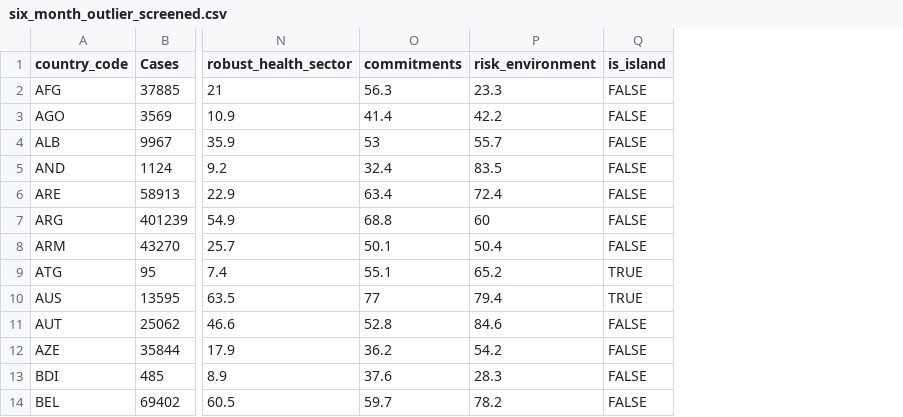
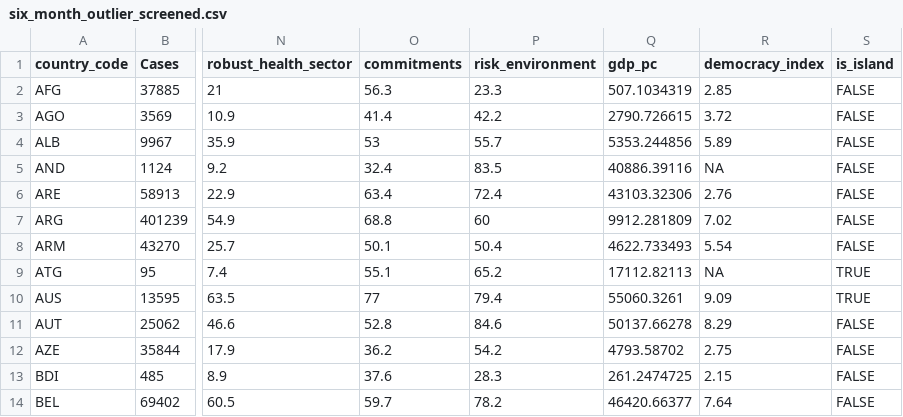
Before and after one commit to kathrynline/data_557, a CSV file: prepped_data/six_month_outlier_screened.csv, drawn as a sheet; only a part is shown, gaps mark what is left out; the diff names each change by its address in the sheet, - before the commit and + after, or states it on an @@ line.

Commit message:
Re-rnu outlier screening to include gdp and democracy index in the final dataset

```diff
--- a/prepped_data/six_month_outlier_screened.csv
+++ b/prepped_data/six_month_outlier_screened.csv
+column Q (gdp_pc), rows 2-14: 507.1034319 | 2790.726615 | 5353.244856 | 40886.39116 | 43103.32306 | 9912.281809 | 4622.733493 | 17112.82113 | 55060.3261 | 50137.66278 | 4793.58702 | 261.2474725 | 46420.66377
+column R (democracy_index), rows 2-14: 2.85 | 3.72 | 5.89 | NA | 2.76 | 7.02 | 5.54 | NA | 9.09 | 8.29 | 2.75 | 2.15 | 7.64
```
Also changed, not shown: 2 other files.
